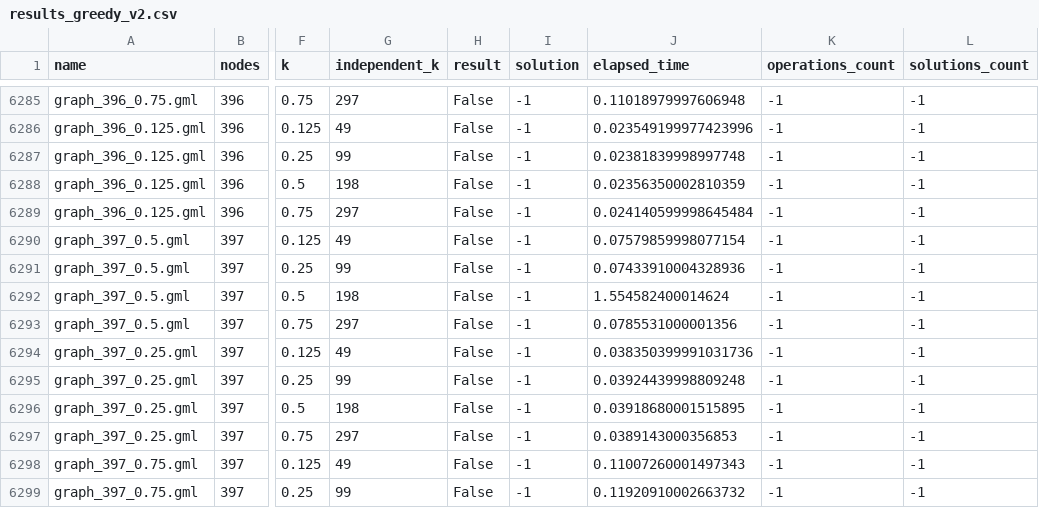
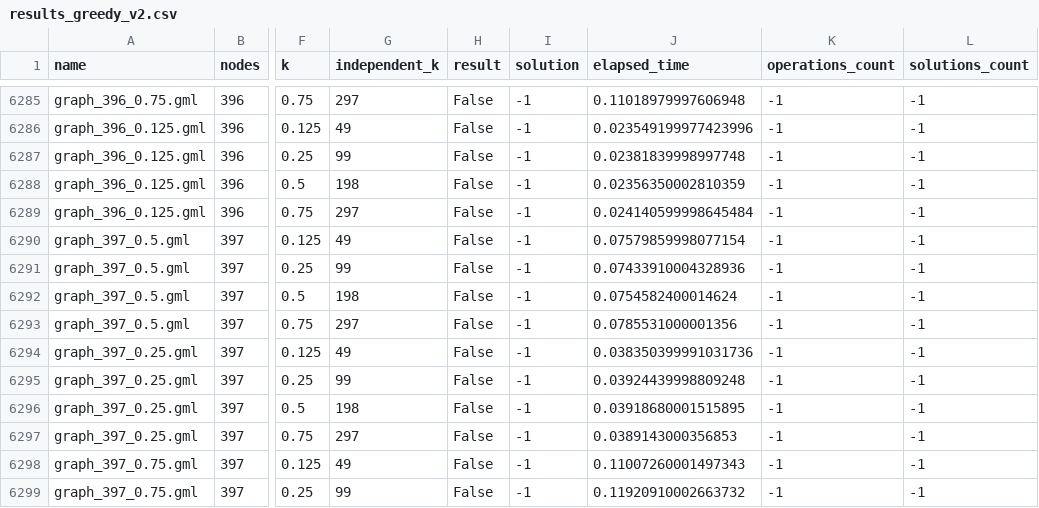
Before and after one commit to DanielFerreira011102/AA-P1, a CSV file: out/results_greedy_v2.csv, drawn as a sheet; only a part is shown, gaps mark what is left out; the diff covers the shown part only; the diff names each change by its address in the sheet, - before the commit and + after, or states it on an @@ line.

```diff
--- a/out/results_greedy_v2.csv
+++ b/out/results_greedy_v2.csv
-J6292 (elapsed_time): 1.554582400014624
+J6292 (elapsed_time): 0.0754582400014624
```
Also changed, not shown: 10 edited cells elsewhere in this file, out/results_greedy_v1.csv, 57 other files.
